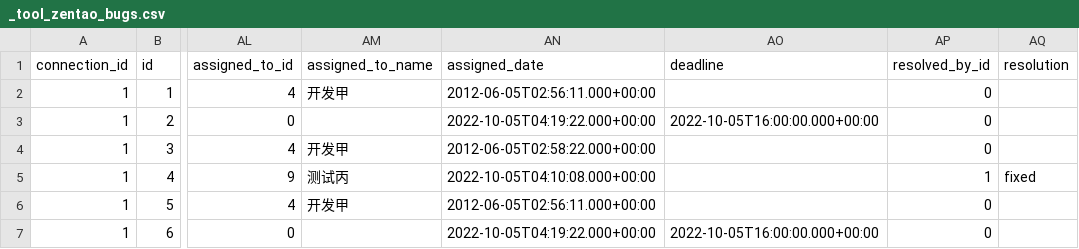
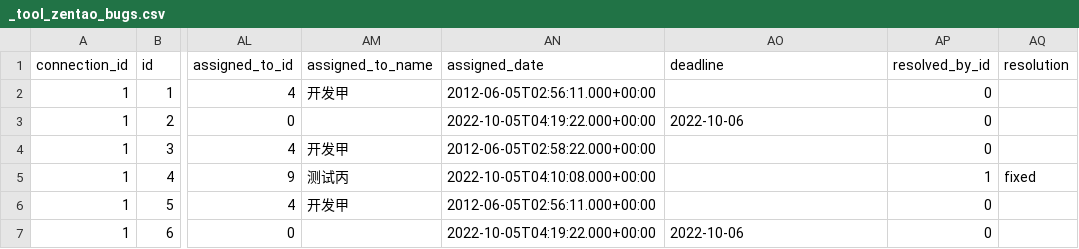
Before and after one commit to apache/incubator-devlake, a CSV file: backend/plugins/zentao/e2e/snapshot_tables/_tool_zentao_bugs.csv, drawn as a sheet; only a part is shown, gaps mark what is left out; the diff names each change by its address in the sheet, - before the commit and + after, or states it on an @@ line.

```diff
--- a/backend/plugins/zentao/e2e/snapshot_tables/_tool_zentao_bugs.csv
+++ b/backend/plugins/zentao/e2e/snapshot_tables/_tool_zentao_bugs.csv
-AO3 (deadline): 2022-10-05T16:00:00.000+00:00
+AO3 (deadline): 2022-10-06
-AO7 (deadline): 2022-10-05T16:00:00.000+00:00
+AO7 (deadline): 2022-10-06
```
Also changed, not shown: backend/plugins/zentao/e2e/snapshot_tables/_tool_zentao_tasks.csv, backend/plugins/zentao/e2e/snapshot_tables/_tool_zentao_tasks_for_due_date.csv, 12 other files.
